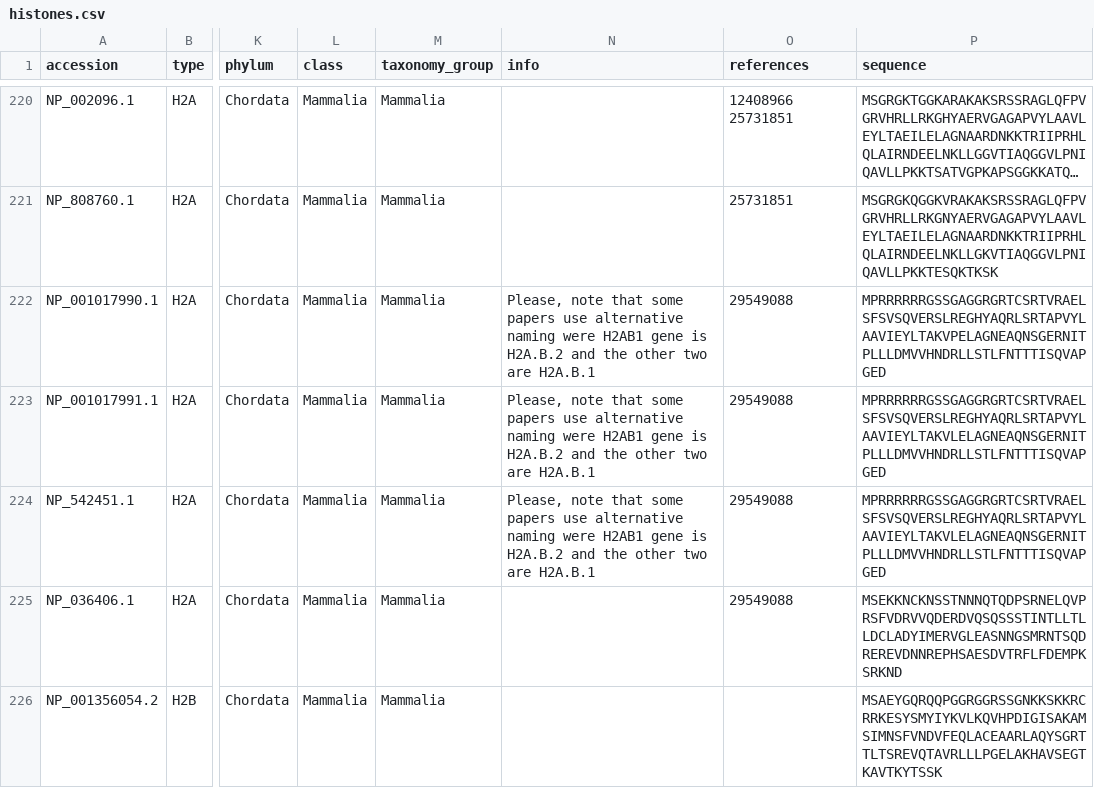
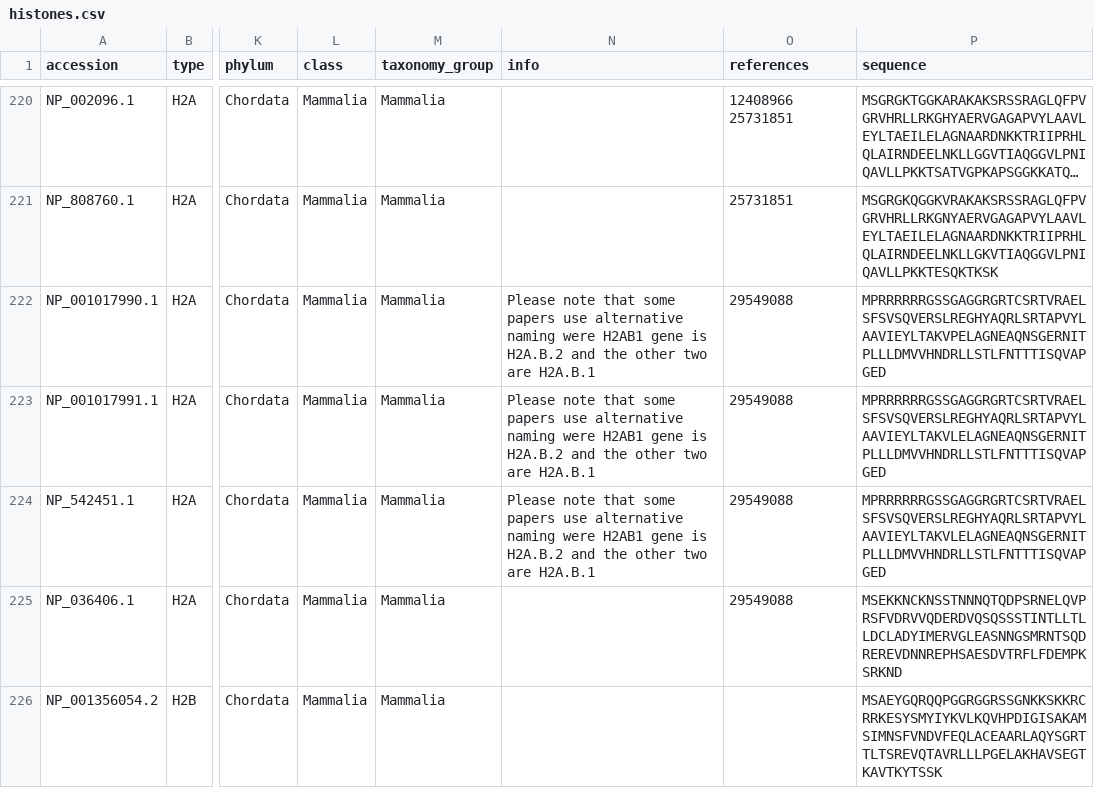
Before and after one commit to v-kulikov1/histonedb_Vladimir, a CSV file: CURATED_SET/histones.csv, drawn as a sheet; only a part is shown, gaps mark what is left out; long unchanged cells end in …; the diff names each change by its address in the sheet, - before the commit and + after, or states it on an @@ line.

Commit message:
Update

```diff
--- a/CURATED_SET/histones.csv
+++ b/CURATED_SET/histones.csv
-N222:N224 (info): Please, note that…
+N222:N224 (info): Please note that…
```
